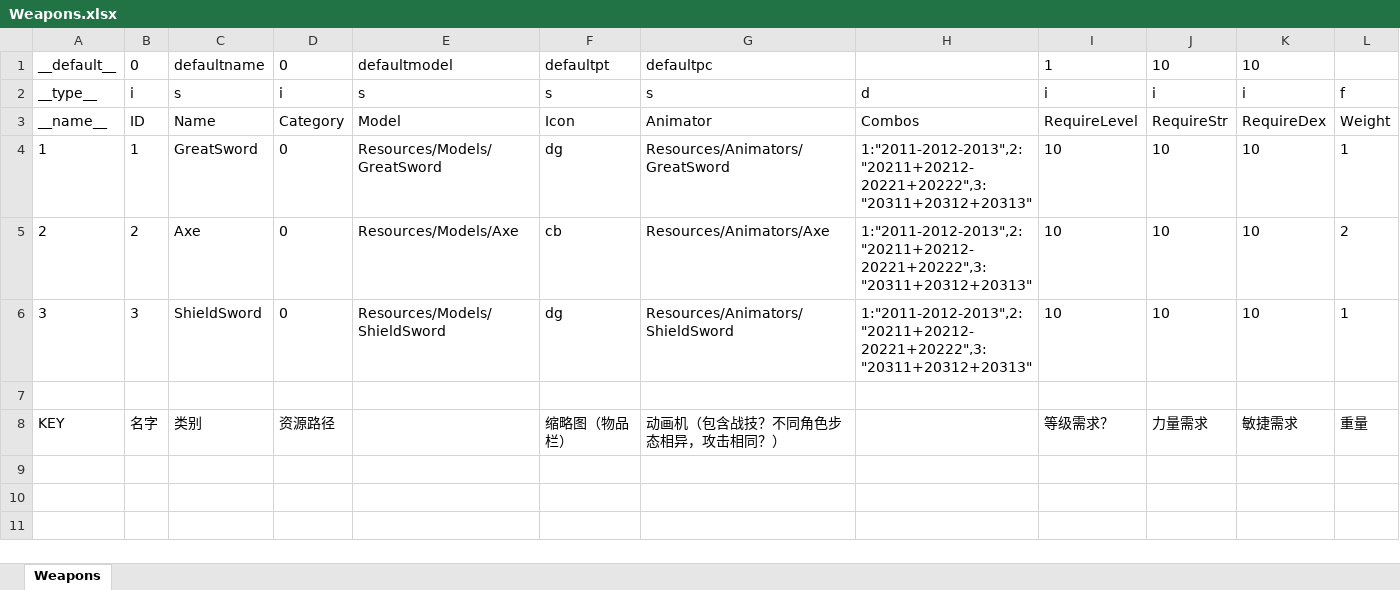
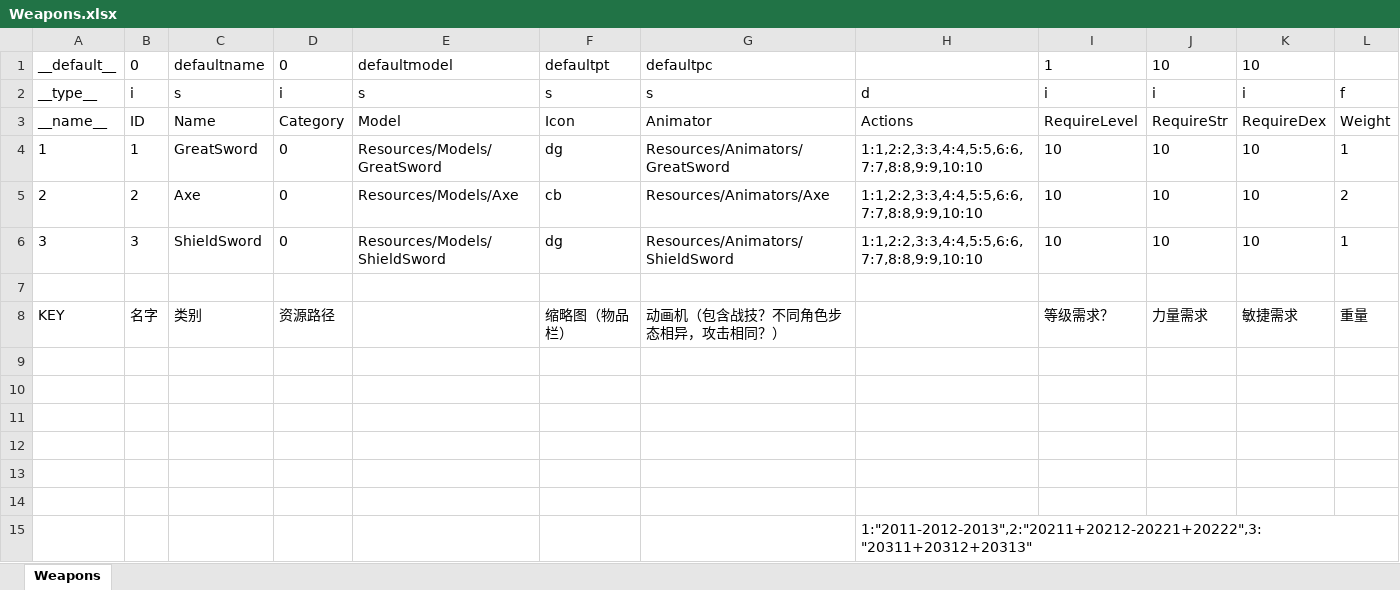
Before and after one commit to Aimoux/ExcelAndJSON, an Excel workbook: test1/Weapons.xlsx, sheet Weapons, drawn as a sheet; only a part is shown; values as stored, in another font and other column widths than the file's, no borders; rows hold the shown columns only; the diff names each change by its address in the sheet, - before the commit and + after, or states it on an @@ line.

```diff
--- a/test1/Weapons.xlsx (sheet Weapons)
+++ b/test1/Weapons.xlsx (sheet Weapons)
-H3: Combos
+H3: Actions
-H4:H6: 1:"2011-2012-2013",2:"20211+20212-20221+20222",3:"20311+20312+20313"
+H4:H6: 1:1,2:2,3:3,4:4,5:5,6:6,7:7,8:8,9:9,10:10
+row 9: (empty)
+row 10: (empty)
+row 11: (empty)
+row 12: (empty)
+row 13: (empty)
+row 14: (empty)
+row 15:  |  |  |  |  |  |  | 1:"2011-2012-2013",2:"20211+20212-20221+20222",3:"20311+20312+20313"
```
Also changed, not shown: test1/WeaponAttributes.xlsx, 4 other files.
